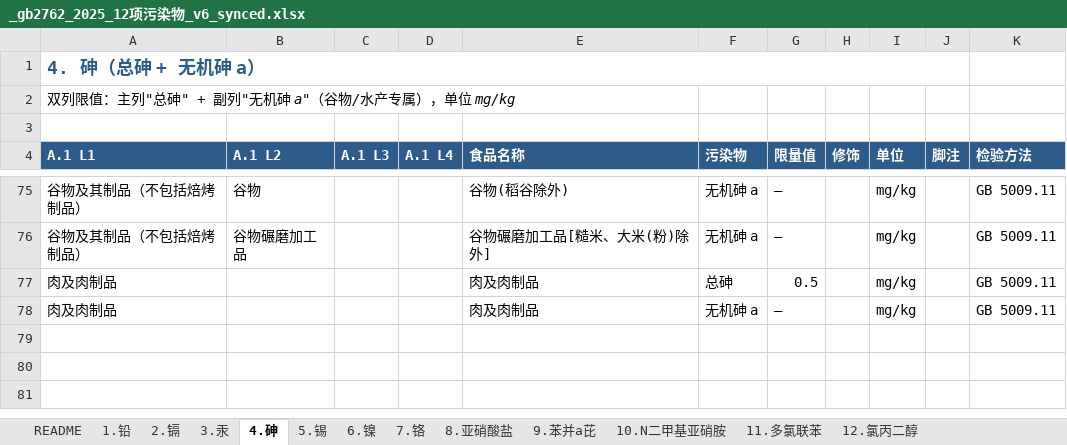
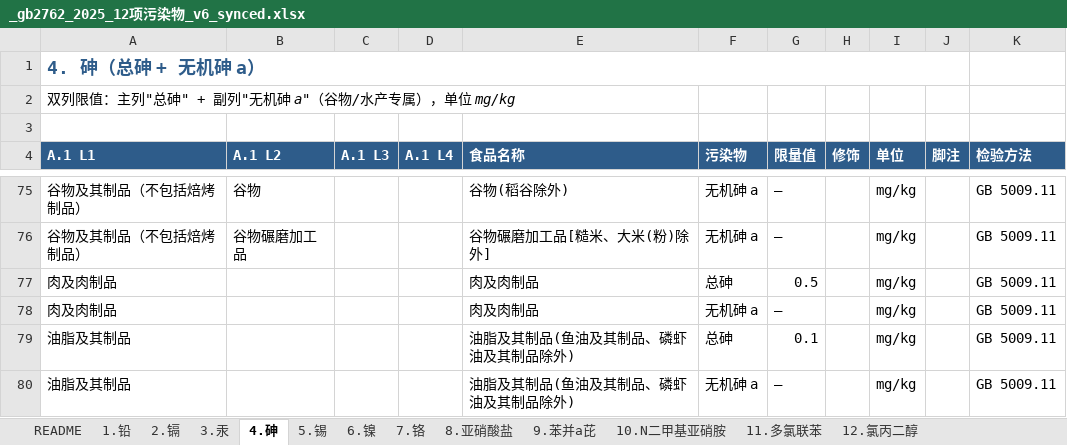
Before and after one commit to 5678Hub/jianyu, an Excel workbook: data/gb2762/_gb2762_2025_12项污染物_v6_synced.xlsx, sheet 4.砷, drawn as a sheet; only a part is shown, gaps mark what is left out; values as stored, in another font and other column widths than the file's, no borders; the diff names each change by its address in the sheet, - before the commit and + after, or states it on an @@ line.

Commit message:
fix: v41 L1 油脂及其制品 详情页缺总砷 0.1
用户截图(参考 foodvip.net/catid=164)显示 L1 油脂及其制品 应有 3 条:
- 铅 ≤0.08 mg/kg
- 总砷 ≤0.1 mg/kg (油脂及其制品(鱼油及其制品、磷虾油及其制品除外))
- 苯并[a]芘 ≤10 μg/kg

web 当前 v40 只有 2 条 (铅+苯并[a]芘),缺总砷。

根因:
PDF 表 4 page 10 实际有'油脂及其制品(鱼油及其制品、磷虾油及其制品除外) 0.1 —'
(主列总砷 0.1,无机砷 —)
但 4.砷 表 r21-22 只录了 L2 动物油脂子项(鱼油及其制品、磷虾油及其制品 — / 0.1),
L1 通类项完全缺失。

修复:
4.砷 表添加 row 79-80 (L1 通类项):
- r79: L1=油脂及其制品, food=油脂及其制品(鱼油及其制品、磷虾油及其制品除外),
  pol=总砷, lim=0.1, unit=mg/kg, ins=GB 5009.11
- r80: 同上, pol=无机砷 a, lim=—

food 字段以 L1 开头 + 含'除外' → 触发 v19 is_l1_category_item,
但 a1_l2/3/4 本来就空,行为不变 (与 v40 乳及乳制品同模式)。

结果:
L1 油脂及其制品 详情页本级 = 3 条:
- 铅 0.08 ✓
- 总砷 0.1 (新加)
- 苯并[a]芘 10 ✓

sw.js CACHE_BUST 升级 v40 → v41

```diff
--- a/data/gb2762/_gb2762_2025_12项污染物_v6_synced.xlsx (sheet 4.砷)
+++ b/data/gb2762/_gb2762_2025_12项污染物_v6_synced.xlsx (sheet 4.砷)
+row 79: 油脂及其制品 |  |  |  | 油脂及其制品(鱼油及其制品、磷虾油及其制品除外) | 总砷 | 0.1 |  | mg/kg |  | GB 5009.11
+row 80: 油脂及其制品 |  |  |  | 油脂及其制品(鱼油及其制品、磷虾油及其制品除外) | 无机砷 a | — |  | mg/kg |  | GB 5009.11
```
Also changed, not shown: 3 other files.
